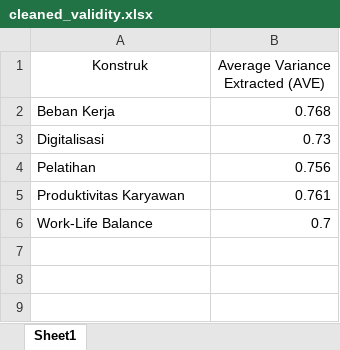
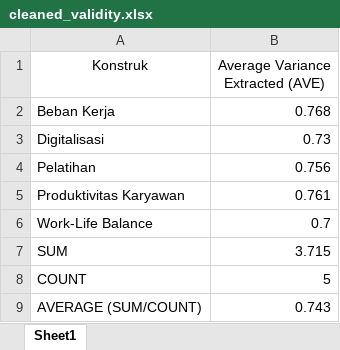
Before and after one commit to virdiggg/tesis, an Excel workbook: result/cleaned_validity.xlsx, sheet Sheet1, drawn as a sheet; values as stored, in another font and other column widths than the file's, no borders; the diff names each change by its address in the sheet, - before the commit and + after, or states it on an @@ line.

```diff
--- a/result/cleaned_validity.xlsx (sheet Sheet1)
+++ b/result/cleaned_validity.xlsx (sheet Sheet1)
+row 7: SUM | 3.715
+row 8: COUNT | 5
+row 9: AVERAGE (SUM/COUNT) | 0.743
```
Also changed, not shown: result/cleaned_blindfold.xlsx, result/cleaned_bootstrapping.xlsx, 7 other files.
